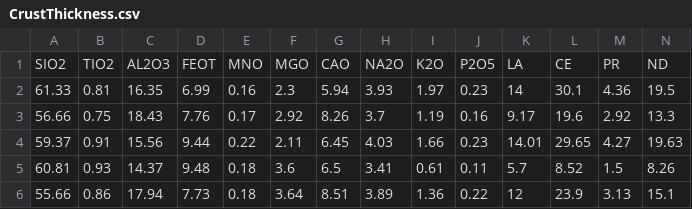
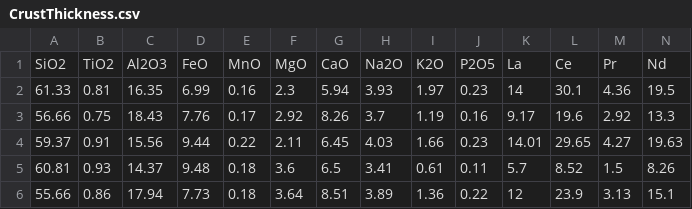
Before and after one commit to pengguo0304/crustal_thickness, a CSV file: CrustThickness.csv, drawn as a sheet; only a part is shown; removed rows and columns are numbered as before the commit, all else as after; rows hold the shown columns only; the diff names each change by its address in the sheet, - before the commit and + after, or states it on an @@ line.

Commit message:
Update CrustThickness.csv

```diff
--- a/CrustThickness.csv
+++ b/CrustThickness.csv
-row 1: SIO2 | TIO2 | AL2O3 | FEOT | MNO | MGO | CAO | NA2O | K2O | P2O5 | LA | CE | PR | ND
+row 1: SiO2 | TiO2 | Al2O3 | FeO | MnO | MgO | CaO | Na2O | K2O | P2O5 | La | Ce | Pr | Nd
```
